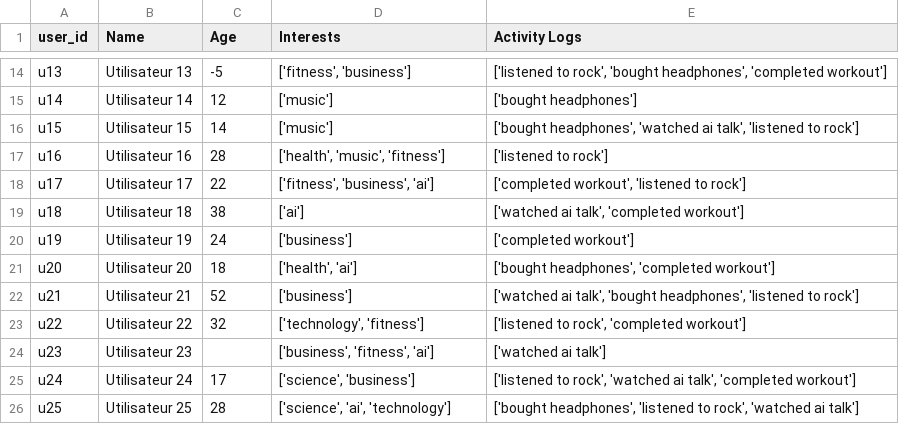
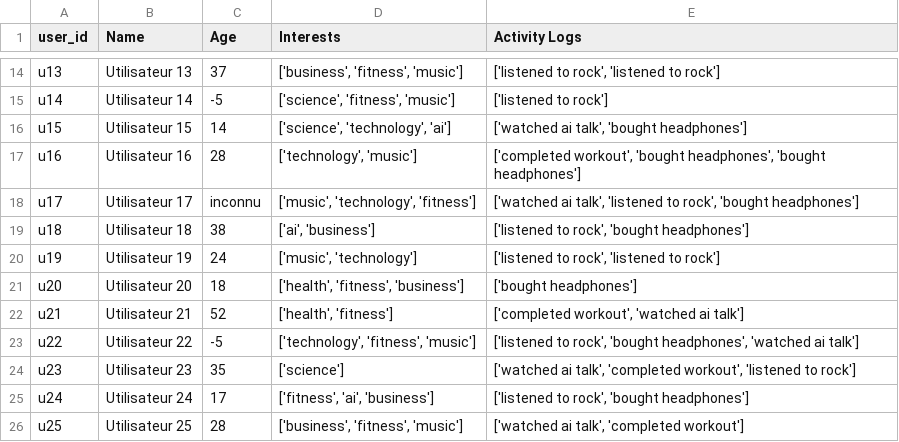
Before and after one commit to ZiaoKolo/Hackaton, a CSV file: content-recommender/data/users_raw.csv, drawn as a sheet; only a part is shown, gaps mark what is left out; the diff covers the shown part only; the diff names each change by its address in the sheet, - before the commit and + after, or states it on an @@ line.

```diff
--- a/content-recommender/data/users_raw.csv
+++ b/content-recommender/data/users_raw.csv
-C14 (Age): -5
+C14 (Age): 37
-D14 (Interests): ['fitness', 'business']
+D14 (Interests): ['business', 'fitness', 'music']
-E14 (Activity Logs): …to rock', 'bought headphones', 'completed workout']
+E14 (Activity Logs): …to rock', 'listened to rock']
-C15 (Age): 12
+C15 (Age): -5
-D15 (Interests): ['music']
+D15 (Interests): ['science', 'fitness', 'music']
-E15 (Activity Logs): ['bought headphones']
+E15 (Activity Logs): ['listened to rock']
-D16 (Interests): ['music']
+D16 (Interests): ['science', 'technology', 'ai']
-E16 (Activity Logs): ['bought headphones', 'watched ai talk', 'listened to rock']
+E16 (Activity Logs): ['watched ai talk', 'bought headphones']
-D17 (Interests): ['health', 'music', 'fitness']
+D17 (Interests): ['technology', 'music']
-E17 (Activity Logs): ['listened to rock']
+E17 (Activity Logs): ['completed workout', 'bought headphones', 'bought headphones']
-C18 (Age): 22
+C18 (Age): inconnu
-D18 (Interests): ['fitness', 'business', 'ai']
+D18 (Interests): ['music', 'technology', 'fitness']
-E18 (Activity Logs): ['completed workout', 'listened to rock']
+E18 (Activity Logs): ['watched ai talk', 'listened to rock', 'bought headphones']
-D19 (Interests): ['ai']
+D19 (Interests): ['ai', 'business']
-E19 (Activity Logs): ['watched ai talk', 'completed workout']
+E19 (Activity Logs): ['listened to rock', 'bought headphones']
-D20 (Interests): ['business']
+D20 (Interests): ['music', 'technology']
-E20 (Activity Logs): ['completed workout']
+E20 (Activity Logs): ['listened to rock', 'listened to rock']
-D21 (Interests): ['health', 'ai']
+D21 (Interests): ['health', 'fitness', 'business']
-E21 (Activity Logs): ['bought headphones', 'completed workout']
+E21 (Activity Logs): ['bought headphones']
-D22 (Interests): ['business']
+D22 (Interests): ['health', 'fitness']
-E22 (Activity Logs): ['watched ai talk', 'bought headphones', 'listened to rock']
+E22 (Activity Logs): ['completed workout', 'watched ai talk']
-C23 (Age): 32
+C23 (Age): -5
-D23 (Interests): ['technology', 'fitness']
+D23 (Interests): ['technology', 'fitness', 'music']
-E23 (Activity Logs): …to rock', 'completed workout']
+E23 (Activity Logs): …to rock', 'bought headphones', 'watched ai talk']
-C24 (Age): (empty)
+C24 (Age): 35
-D24 (Interests): ['business', 'fitness', 'ai']
+D24 (Interests): ['science']
-E24 (Activity Logs): ['watched ai talk']
+E24 (Activity Logs): ['watched ai talk', 'completed workout', 'listened to rock']
-D25 (Interests): ['science', 'business']
+D25 (Interests): ['fitness', 'ai', 'business']
-E25 (Activity Logs): …to rock', 'watched ai talk', 'completed workout']
+E25 (Activity Logs): …to rock', 'bought headphones']
-D26 (Interests): ['science', 'ai', 'technology']
+D26 (Interests): ['business', 'fitness', 'music']
-E26 (Activity Logs): ['bought headphones', 'listened to rock', 'watched ai talk']
+E26 (Activity Logs): ['watched ai talk', 'completed workout']
```
Also changed, not shown: 87 edited cells elsewhere in this file, 3 other files.
